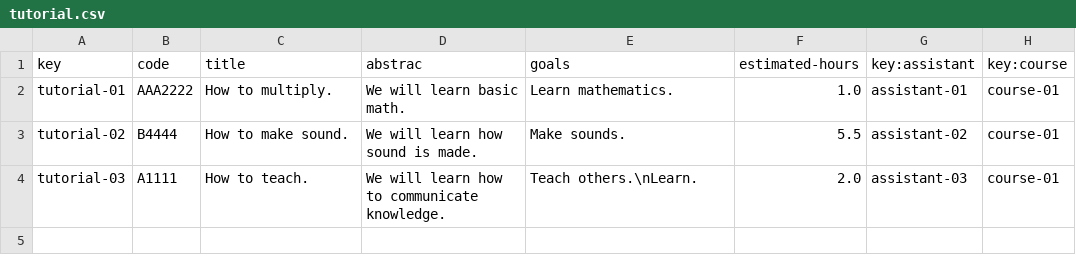
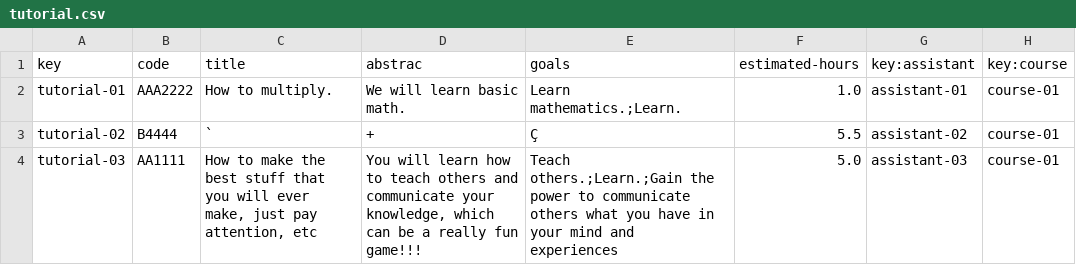
Before and after one commit to pgmarc/DP2-Project-C2.04.05, a CSV file: src/main/webapp/WEB-INF/resources/sample-data/tutorial.csv, drawn as a sheet.

```diff
--- a/src/main/webapp/WEB-INF/resources/sample-data/tutorial.csv
+++ b/src/main/webapp/WEB-INF/resources/sample-data/tutorial.csv
@@ -1,4 +1,4 @@
 key,code,title,abstrac,goals,estimated-hours,key:assistant,key:course
-tutorial-01,"AAA2222","How to multiply.","We will learn basic math.","Learn mathematics.",1.0,assistant-01,course-01
-tutorial-02,"B4444","How to make sound.","We will learn how sound is made.","Make sounds.",5.5,assistant-02,course-01
-tutorial-03,"A1111","How to teach.","We will learn how to communicate knowledge.","Teach others.\nLearn.",2.0,assistant-03,course-01
+tutorial-01,"AAA2222","How to multiply.","We will learn basic math.","Learn mathematics.;Learn.",1.0,assistant-01,course-01
+tutorial-02,"B4444","`","+","Ç",5.5,assistant-02,course-01
+tutorial-03,"AA1111","How to make the best stuff that you will ever make, just pay attention, etc","You will learn how to teach others and communicate your knowledge, which can be a really fun game!!!","Teach others.;Learn.;Gain the power to communicate others what you have in your mind and experiences",5.0,assistant-03,course-01
```
Also changed, not shown: src/main/webapp/WEB-INF/resources/sample-data/assistant.csv, 3 other files.
